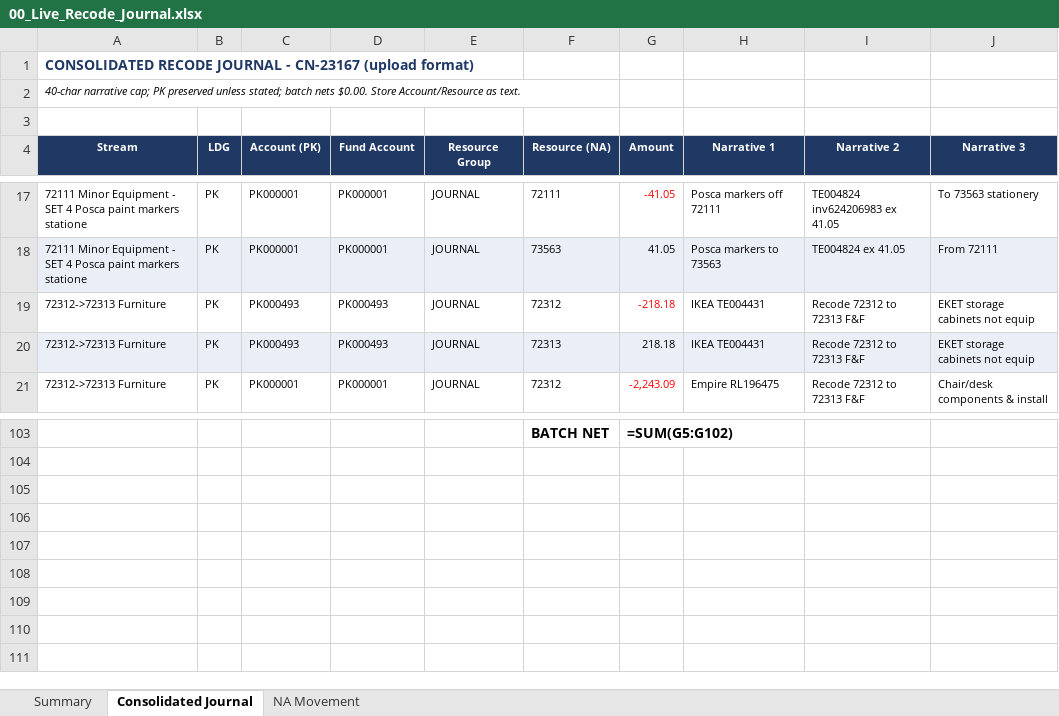
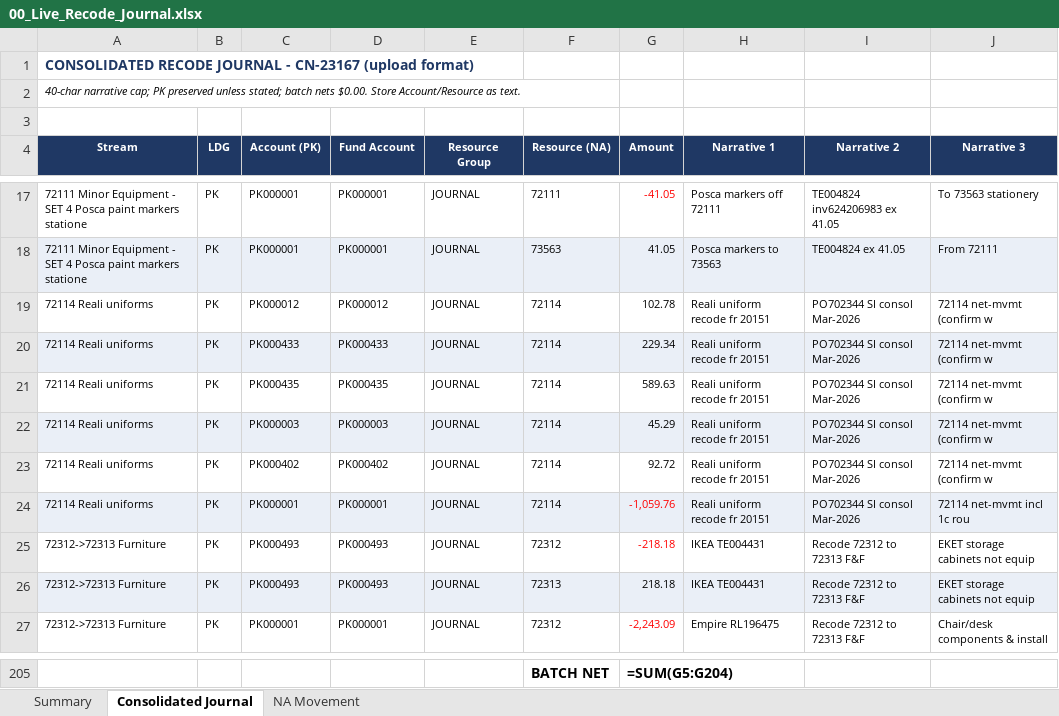
Before and after one commit to TurtleSpiza/Natural-Account, an Excel workbook: 00_Live_Recode_Journal.xlsx, sheet Consolidated Journal, drawn as a sheet; only a part is shown, gaps mark what is left out; values as stored, in another font and other column widths than the file's, no borders; formulas without a stored value are shown as written; addresses are those after the commit; the diff covers the shown part only; the diff names each change by its address in the sheet, - before the commit and + after, or states it on an @@ line.

```diff
--- a/00_Live_Recode_Journal.xlsx (sheet Consolidated Journal)
+++ b/00_Live_Recode_Journal.xlsx (sheet Consolidated Journal)
+row 19: 72114 Reali uniforms | PK | PK000012 | PK000012 | JOURNAL | 72114 | 102.78 | Reali uniform recode fr 20151 | PO702344 SI consol Mar-2026 | 72114 net-mvmt (confirm w
+row 20: 72114 Reali uniforms | PK | PK000433 | PK000433 | JOURNAL | 72114 | 229.34 | Reali uniform recode fr 20151 | PO702344 SI consol Mar-2026 | 72114 net-mvmt (confirm w
+row 21: 72114 Reali uniforms | PK | PK000435 | PK000435 | JOURNAL | 72114 | 589.63 | Reali uniform recode fr 20151 | PO702344 SI consol Mar-2026 | 72114 net-mvmt (confirm w
+row 22: 72114 Reali uniforms | PK | PK000003 | PK000003 | JOURNAL | 72114 | 45.29 | Reali uniform recode fr 20151 | PO702344 SI consol Mar-2026 | 72114 net-mvmt (confirm w
+row 23: 72114 Reali uniforms | PK | PK000402 | PK000402 | JOURNAL | 72114 | 92.72 | Reali uniform recode fr 20151 | PO702344 SI consol Mar-2026 | 72114 net-mvmt (confirm w
+row 24: 72114 Reali uniforms | PK | PK000001 | PK000001 | JOURNAL | 72114 | -1,059.76 | Reali uniform recode fr 20151 | PO702344 SI consol Mar-2026 | 72114 net-mvmt incl 1c rou
-G205 (Amount): =SUM(G5:G102)
+G205 (Amount): =SUM(G5:G204)
```
Also changed, not shown: 96 added rows elsewhere in this sheet, sheet Summary, sheet NA Movement, 6 other files.
